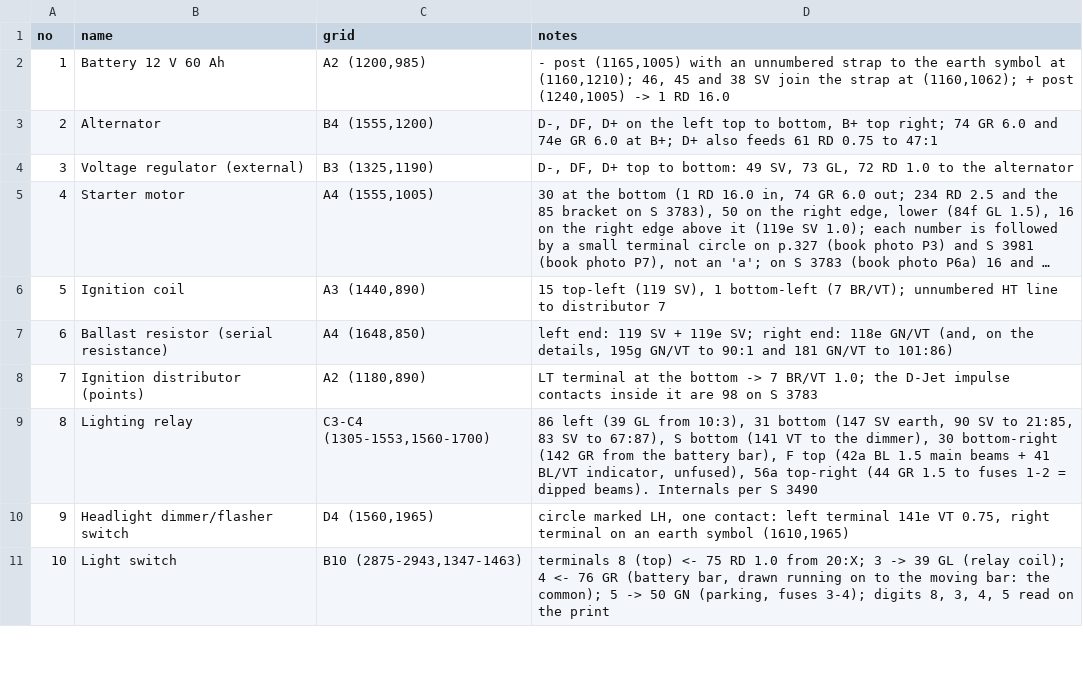
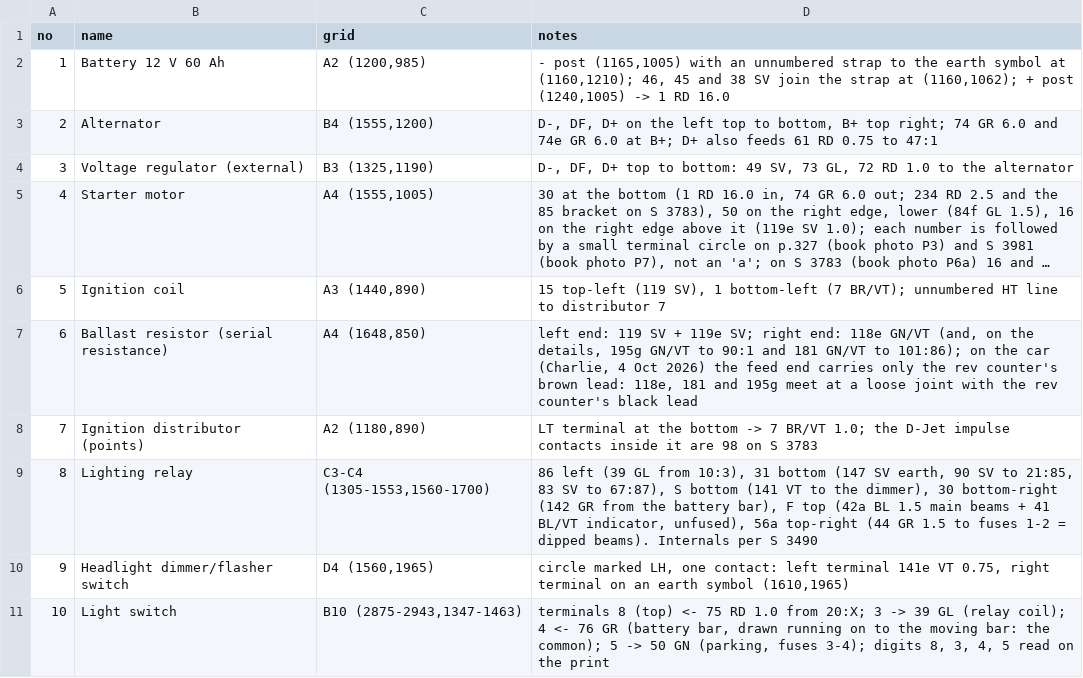
Before and after one commit to yeled/saab99-wiring, a CSV file: le-1974/data/components.csv, drawn as a sheet; only a part is shown; long unchanged cells end in ….

```diff
--- a/le-1974/data/components.csv
+++ b/le-1974/data/components.csv
@@ -6,3 +6,3 @@ no,name,grid,notes
 5,Ignition coil,"A3 (1440,890)","15 top-left (119 SV), 1 bottom-left (7 BR/VT); unnumbered HT line to distributor 7"
-6,Ballast resistor (serial resistance),"A4 (1648,850)","left end: 119 SV + 119e SV; right end: 118e GN/VT (and, on the details, 195g GN/VT to 90:1 and 181 GN/VT to 101:86)"
+6,Ballast resistor (serial resistance),"A4 (1648,850)","left end: 119 SV + 119e SV; right end: 118e GN/VT (and, on the details, 195g GN/VT to 90:1 and 181 GN/VT to 101:86); on the car (Charlie, 4 Oct 2026) the feed end carries only the rev counter's brown lead: 118e, 181 and 195g meet at a loose joint with the rev counter's black lead"
 7,Ignition distributor (points),"A2 (1180,890)",LT terminal at the bottom -> 7 BR/VT 1.0; the D-Jet impulse contacts inside it are 98 on S 3783
```
Also changed, not shown: le-1974/data/wires.csv.
